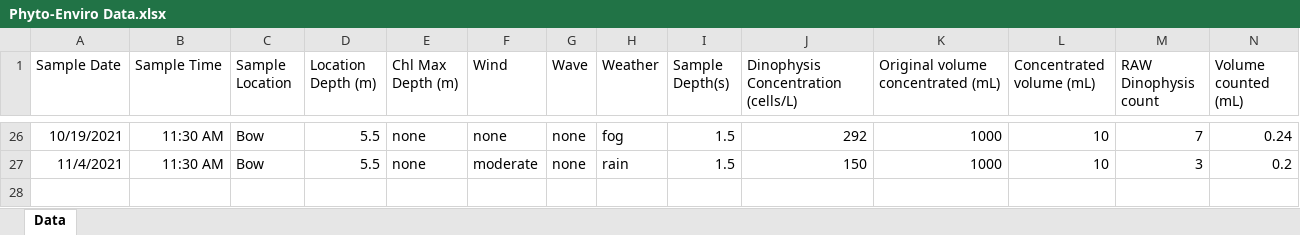
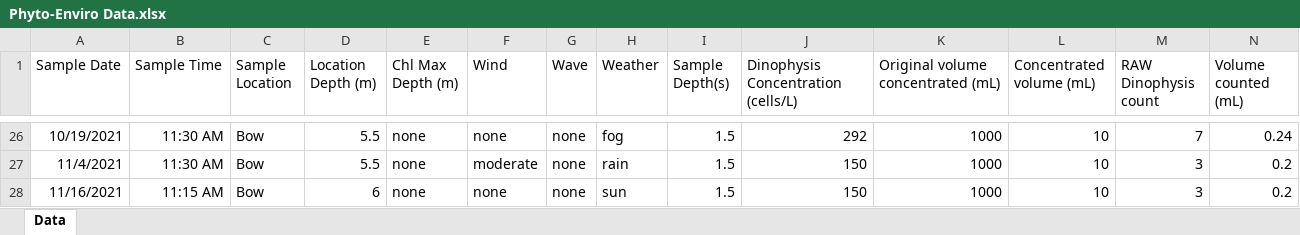
Before and after one commit to alexisfischer/bloom-baby-bloom, an Excel workbook: NOAA/BuddInlet/Data/Phyto-Enviro Data.xlsx, sheet Data, drawn as a sheet; only a part is shown, gaps mark what is left out; values as stored, in another font and other column widths than the file's, no borders; rows hold the shown columns only; the diff names each change by its address in the sheet, - before the commit and + after, or states it on an @@ line.

```diff
--- a/NOAA/BuddInlet/Data/Phyto-Enviro Data.xlsx (sheet Data)
+++ b/NOAA/BuddInlet/Data/Phyto-Enviro Data.xlsx (sheet Data)
+row 28: 11/16/2021 | 11:15 AM | Bow | 6 | none | none | none | sun | 1.5 | 150 | 1000 | 10 | 3 | 0.2
```
Also changed, not shown: 30 other files.
